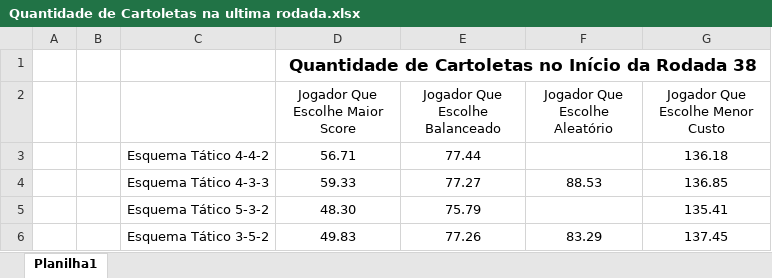
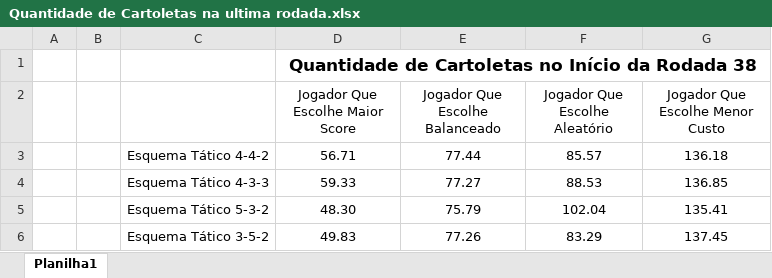
Before and after one commit to DiegoCortinhas/sportsAnalytics, an Excel workbook: analises_dos_dados_preliminares/Quantidade de Cartoletas na ultima rodada.xlsx, sheet Planilha1, drawn as a sheet; values as stored, in another font and other column widths than the file's, no borders; the diff names each change by its address in the sheet, - before the commit and + after, or states it on an @@ line.

```diff
--- a/analises_dos_dados_preliminares/Quantidade de Cartoletas na ultima rodada.xlsx (sheet Planilha1)
+++ b/analises_dos_dados_preliminares/Quantidade de Cartoletas na ultima rodada.xlsx (sheet Planilha1)
-F3 (Jogador Que Escolhe Aleatório): (empty)
+F3 (Jogador Que Escolhe Aleatório): 85.57
-F5 (Jogador Que Escolhe Aleatório): (empty)
+F5 (Jogador Que Escolhe Aleatório): 102.04
```
Also changed, not shown: analises_dos_dados_preliminares/Jogador que escolhe aleatoriamente/3-5-2 - Escolhas Algoritmos - Jogador Que Escolhe Aleatorio - Base Completa.xlsx, analises_dos_dados_preliminares/Jogador que escolhe aleatoriamente/5-3-2 - Escolhas Algoritmos - Jogador Que Escolhe Aleatorio - Base Completa.xlsx, 3 other files.
